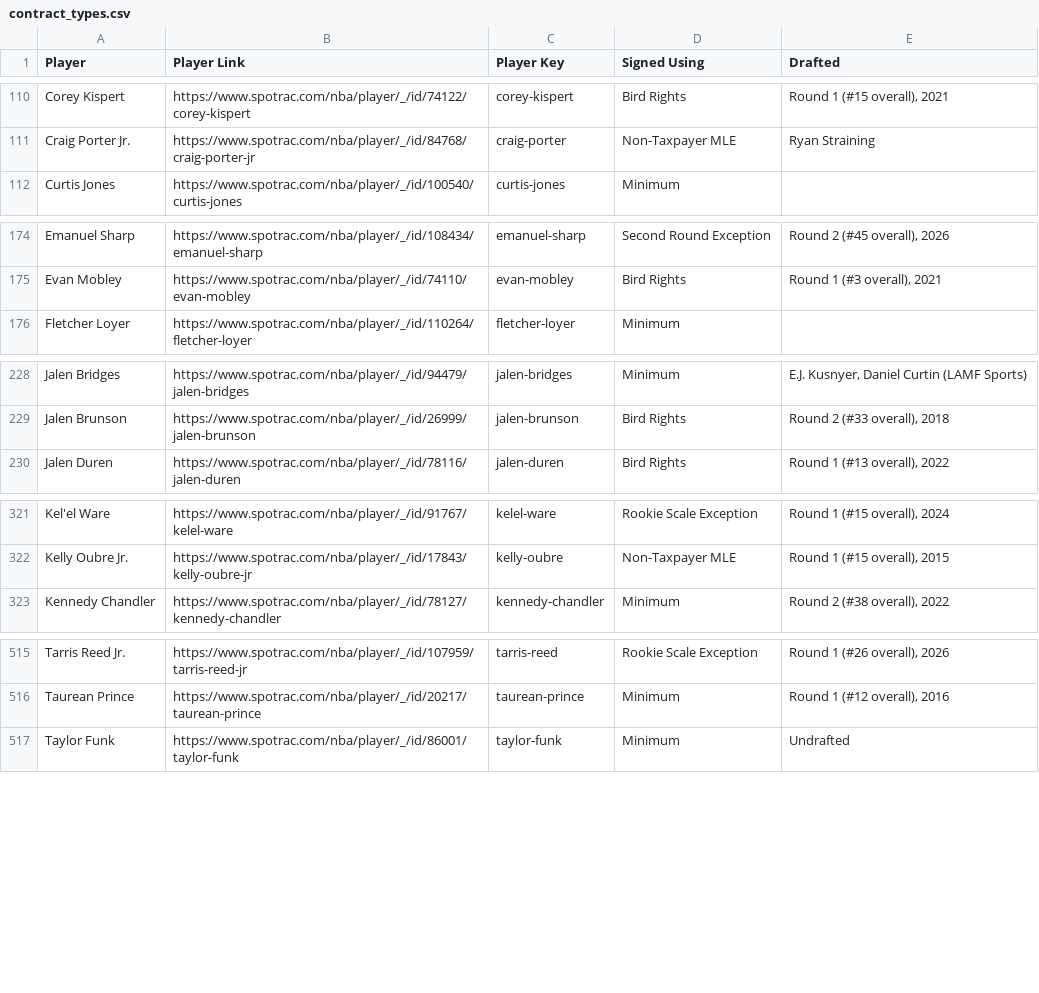
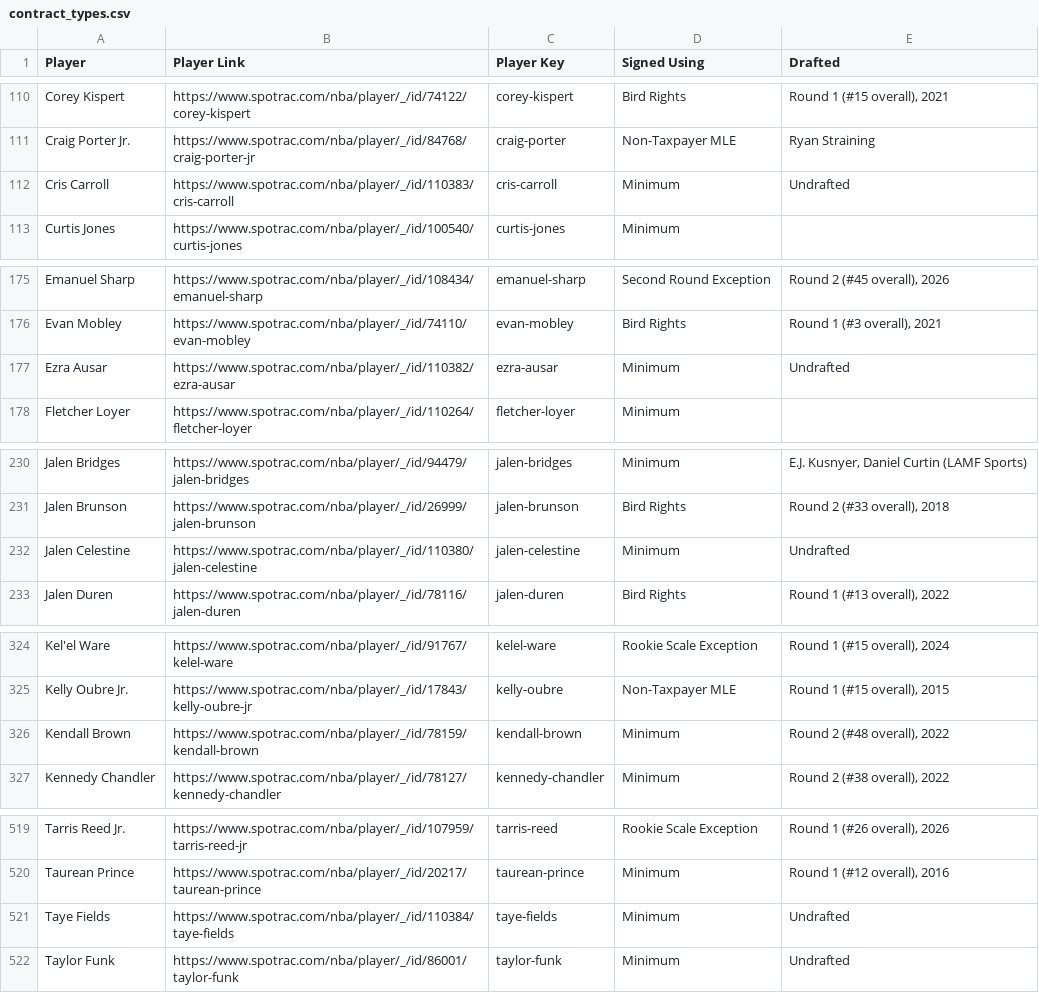
Before and after one commit to b-harr/dmcb, a CSV file: data/contract_types.csv, drawn as a sheet; only a part is shown, gaps mark what is left out; the diff names each change by its address in the sheet, - before the commit and + after, or states it on an @@ line.

```diff
--- a/data/contract_types.csv
+++ b/data/contract_types.csv
+row 112: Cris Carroll | https://www.spotrac.com/nba/player/_/id/110383/cris-carroll | cris-carroll | Minimum | Undrafted
+row 177: Ezra Ausar | https://www.spotrac.com/nba/player/_/id/110382/ezra-ausar | ezra-ausar | Minimum | Undrafted
+row 232: Jalen Celestine | https://www.spotrac.com/nba/player/_/id/110380/jalen-celestine | jalen-celestine | Minimum | Undrafted
+row 326: Kendall Brown | https://www.spotrac.com/nba/player/_/id/78159/kendall-brown | kendall-brown | Minimum | Round 2 (#48 overall), 2022
+row 521: Taye Fields | https://www.spotrac.com/nba/player/_/id/110384/taye-fields | taye-fields | Minimum | Undrafted
```
Also changed, not shown: data/dmcb_owners.csv, data/owned_contracts.csv, 1 other file.
